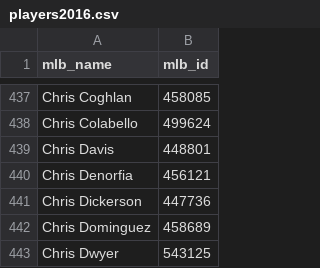
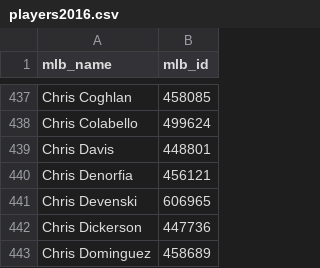
Before and after one commit to ddaannddrree/baseball, a CSV file: players2016.csv, drawn as a sheet; only a part is shown, gaps mark what is left out; the shorter side is filled out with more unchanged rows.

Commit message:
added files for wb5 month 2, cleaned out cruft, moved general functions into new files, and added a player to players2016.csv

```diff
--- a/players2016.csv
+++ b/players2016.csv
@@ -440,2 +440,3 @@ Chris Davis,448801
 Chris Denorfia,456121
+Chris Devenski,606965
 Chris Dickerson,447736
```
Also changed, not shown: 4 other files.
